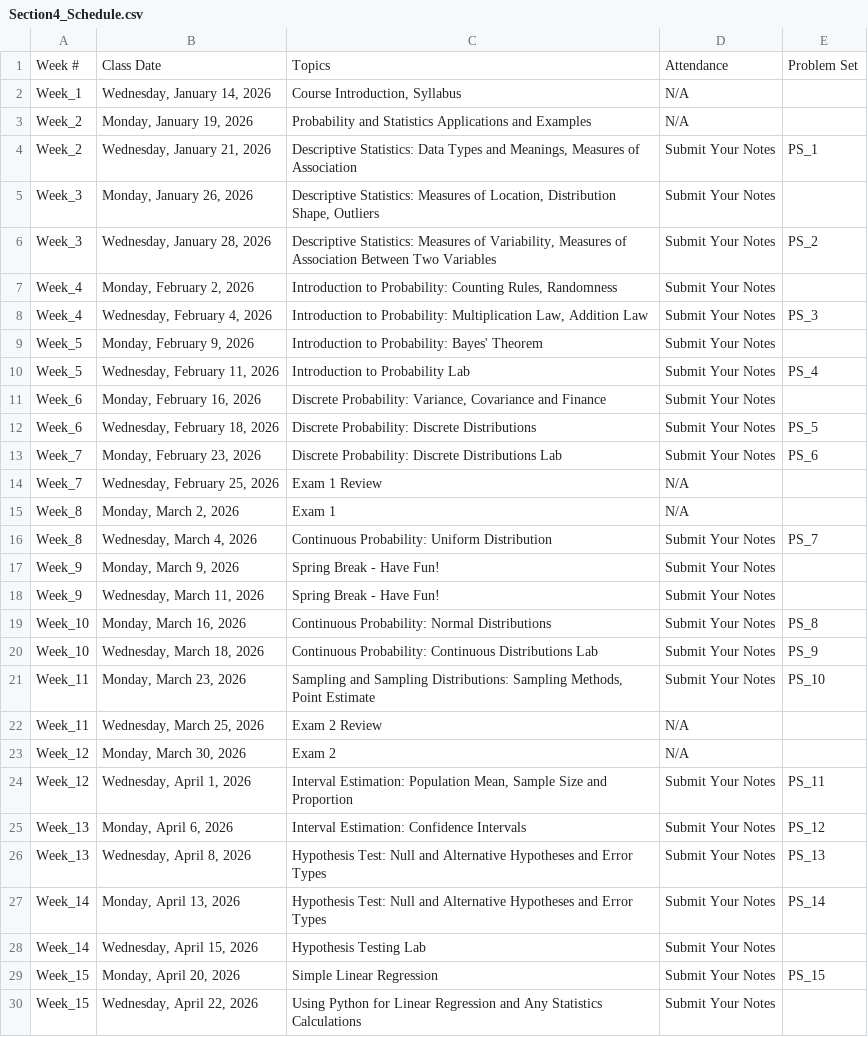
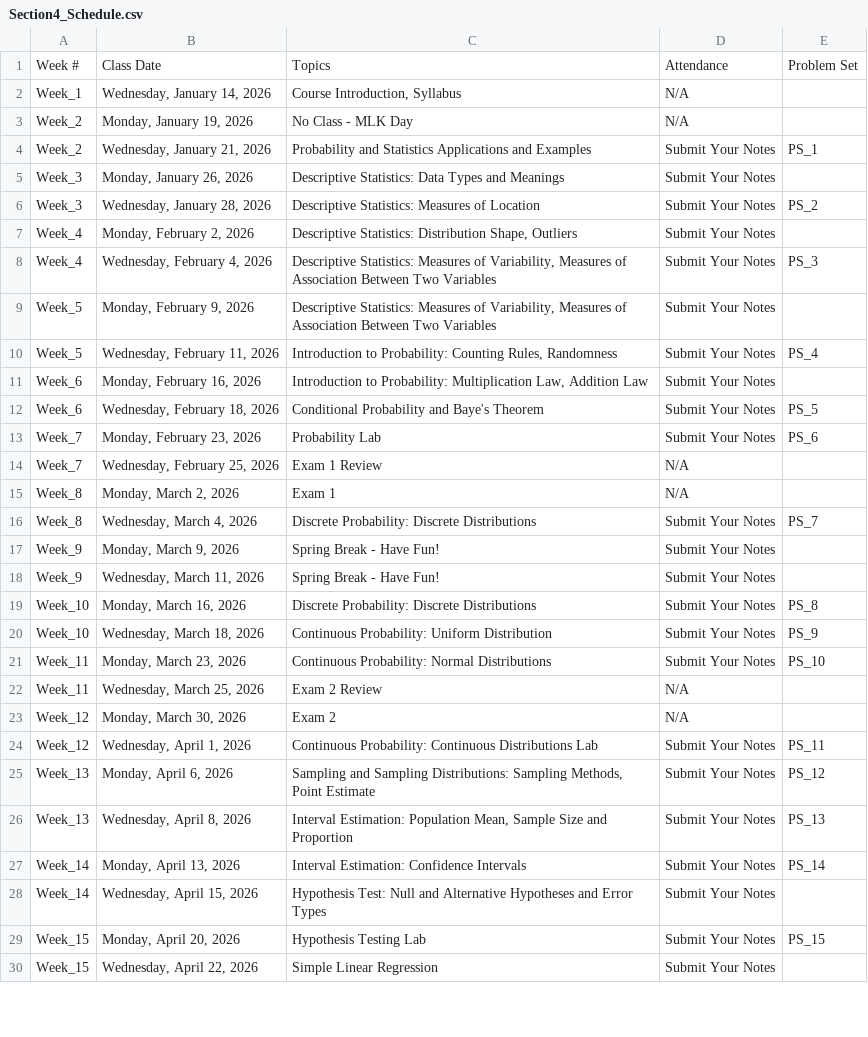
Before and after one commit to IanLiu0313/BAT2301_Spring26, a CSV file: Section4_Schedule.csv, drawn as a sheet; only a part is shown; the diff covers the shown part only.

```diff
--- a/Section4_Schedule.csv
+++ b/Section4_Schedule.csv
@@ -2,29 +2,29 @@
 Week_1,"Wednesday, January 14, 2026","Course Introduction, Syllabus",N/A,
-Week_2,"Monday, January 19, 2026",Probability and Statistics Applications and Examples,N/A,
-Week_2,"Wednesday, January 21, 2026","Descriptive Statistics: Data Types and Meanings, Measures of Association",Submit Your Notes,PS_1
-Week_3,"Monday, January 26, 2026","Descriptive Statistics: Measures of Location, Distribution Shape, Outliers",Submit Your Notes,
-Week_3,"Wednesday, January 28, 2026","Descriptive Statistics: Measures of Variability, Measures of Association Between Two Variables",Submit Your Notes,PS_2
-Week_4,"Monday, February 2, 2026","Introduction to Probability: Counting Rules, Randomness",Submit Your Notes,
-Week_4,"Wednesday, February 4, 2026","Introduction to Probability: Multiplication Law, Addition Law",Submit Your Notes,PS_3
-Week_5,"Monday, February 9, 2026",Introduction to Probability: Bayes' Theorem,Submit Your Notes,
-Week_5,"Wednesday, February 11, 2026",Introduction to Probability Lab,Submit Your Notes,PS_4
-Week_6,"Monday, February 16, 2026","Discrete Probability: Variance, Covariance and Finance",Submit Your Notes,
-Week_6,"Wednesday, February 18, 2026",Discrete Probability: Discrete Distributions,Submit Your Notes,PS_5
-Week_7,"Monday, February 23, 2026",Discrete Probability: Discrete Distributions Lab,Submit Your Notes,PS_6
+Week_2,"Monday, January 19, 2026",No Class - MLK Day,N/A,
+Week_2,"Wednesday, January 21, 2026",Probability and Statistics Applications and Examples,Submit Your Notes,PS_1
+Week_3,"Monday, January 26, 2026",Descriptive Statistics: Data Types and Meanings,Submit Your Notes,
+Week_3,"Wednesday, January 28, 2026",Descriptive Statistics: Measures of Location ,Submit Your Notes,PS_2
+Week_4,"Monday, February 2, 2026","Descriptive Statistics: Distribution Shape, Outliers",Submit Your Notes,
+Week_4,"Wednesday, February 4, 2026","Descriptive Statistics: Measures of Variability, Measures of Association Between Two Variables",Submit Your Notes,PS_3
+Week_5,"Monday, February 9, 2026","Descriptive Statistics: Measures of Variability, Measures of Association Between Two Variables",Submit Your Notes,
+Week_5,"Wednesday, February 11, 2026","Introduction to Probability: Counting Rules, Randomness",Submit Your Notes,PS_4
+Week_6,"Monday, February 16, 2026","Introduction to Probability: Multiplication Law, Addition Law",Submit Your Notes,
+Week_6,"Wednesday, February 18, 2026",Conditional Probability and Baye's Theorem,Submit Your Notes,PS_5
+Week_7,"Monday, February 23, 2026",Probability Lab ,Submit Your Notes,PS_6
 Week_7,"Wednesday, February 25, 2026",Exam 1 Review,N/A,
 Week_8,"Monday, March 2, 2026",Exam 1,N/A,
-Week_8,"Wednesday, March 4, 2026",Continuous Probability: Uniform Distribution,Submit Your Notes,PS_7
+Week_8,"Wednesday, March 4, 2026",Discrete Probability: Discrete Distributions,Submit Your Notes,PS_7
 Week_9,"Monday, March 9, 2026",Spring Break - Have Fun!,Submit Your Notes,
 Week_9,"Wednesday, March 11, 2026",Spring Break - Have Fun!,Submit Your Notes,
-Week_10,"Monday, March 16, 2026",Continuous Probability: Normal Distributions,Submit Your Notes,PS_8
-Week_10,"Wednesday, March 18, 2026",Continuous Probability: Continuous Distributions Lab,Submit Your Notes,PS_9
-Week_11,"Monday, March 23, 2026","Sampling and Sampling Distributions: Sampling Methods, Point Estimate",Submit Your Notes,PS_10
+Week_10,"Monday, March 16, 2026",Discrete Probability: Discrete Distributions,Submit Your Notes,PS_8
+Week_10,"Wednesday, March 18, 2026",Continuous Probability: Uniform Distribution,Submit Your Notes,PS_9
+Week_11,"Monday, March 23, 2026",Continuous Probability: Normal Distributions,Submit Your Notes,PS_10
 Week_11,"Wednesday, March 25, 2026",Exam 2 Review,N/A,
 Week_12,"Monday, March 30, 2026",Exam 2,N/A,
-Week_12,"Wednesday, April 1, 2026","Interval Estimation: Population Mean, Sample Size and Proportion",Submit Your Notes,PS_11
-Week_13,"Monday, April 6, 2026",Interval Estimation: Confidence Intervals,Submit Your Notes,PS_12
-Week_13,"Wednesday, April 8, 2026",Hypothesis Test: Null and Alternative Hypotheses and Error Types,Submit Your Notes,PS_13
-Week_14,"Monday, April 13, 2026",Hypothesis Test: Null and Alternative Hypotheses and Error Types,Submit Your Notes,PS_14
-Week_14,"Wednesday, April 15, 2026",Hypothesis Testing Lab,Submit Your Notes,
-Week_15,"Monday, April 20, 2026",Simple Linear Regression,Submit Your Notes,PS_15
-Week_15,"Wednesday, April 22, 2026",Using Python for Linear Regression and Any Statistics Calculations,Submit Your Notes,
+Week_12,"Wednesday, April 1, 2026",Continuous Probability: Continuous Distributions Lab,Submit Your Notes,PS_11
+Week_13,"Monday, April 6, 2026","Sampling and Sampling Distributions: Sampling Methods, Point Estimate",Submit Your Notes,PS_12
+Week_13,"Wednesday, April 8, 2026","Interval Estimation: Population Mean, Sample Size and Proportion",Submit Your Notes,PS_13
+Week_14,"Monday, April 13, 2026",Interval Estimation: Confidence Intervals,Submit Your Notes,PS_14
+Week_14,"Wednesday, April 15, 2026",Hypothesis Test: Null and Alternative Hypotheses and Error Types,Submit Your Notes,
+Week_15,"Monday, April 20, 2026",Hypothesis Testing Lab,Submit Your Notes,PS_15
+Week_15,"Wednesday, April 22, 2026",Simple Linear Regression,Submit Your Notes,
```
Also changed, not shown: 2 edited cells elsewhere in this file, Section123_Schedule.csv, 3 other files.
